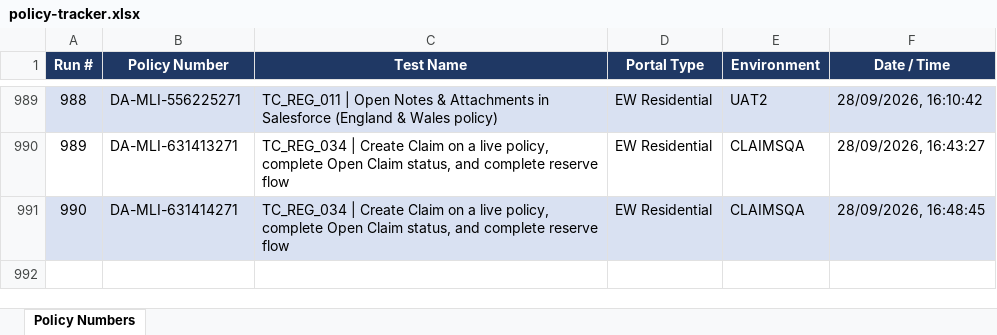
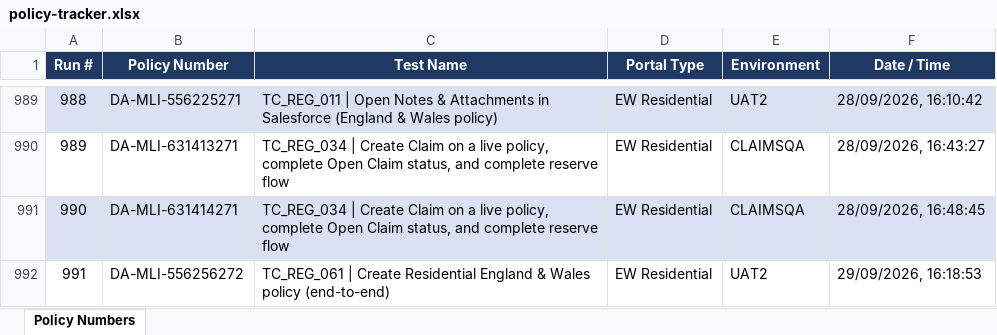
Before and after one commit to smrutirmohanty87/MLIS_BDD, an Excel workbook: reports/policy-tracker.xlsx, sheet Policy Numbers, drawn as a sheet; only a part is shown, gaps mark what is left out; values as stored, in another font and other column widths than the file's, no borders; the diff names each change by its address in the sheet, - before the commit and + after, or states it on an @@ line.

Commit message:
Add TC_REG_061 residential E2E flow and orchestrator/reporting updates

```diff
--- a/reports/policy-tracker.xlsx (sheet Policy Numbers)
+++ b/reports/policy-tracker.xlsx (sheet Policy Numbers)
+row 992: 991 | DA-MLI-556256272 | TC_REG_061 | Create Residential England & Wales policy (end-to-end) | EW Residential | UAT2 | 29/09/2026, 16:18:53
```
Also changed, not shown: 55 other files.
